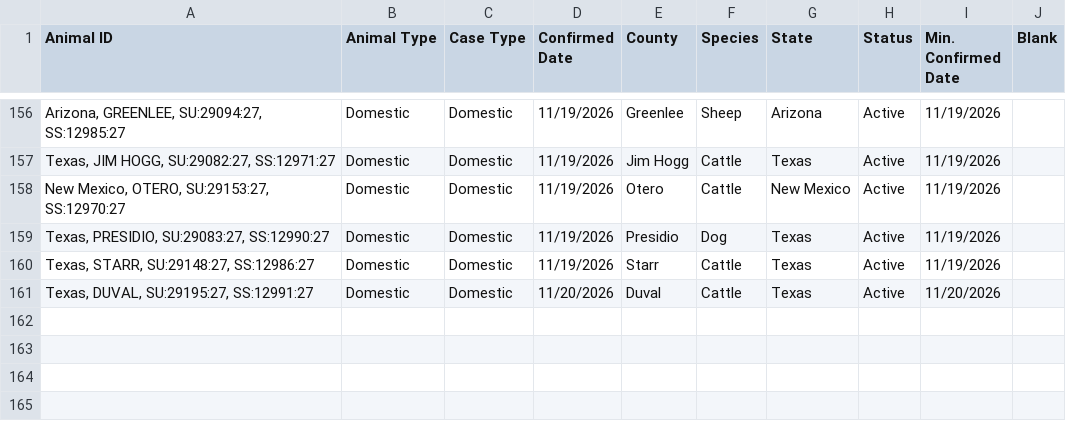
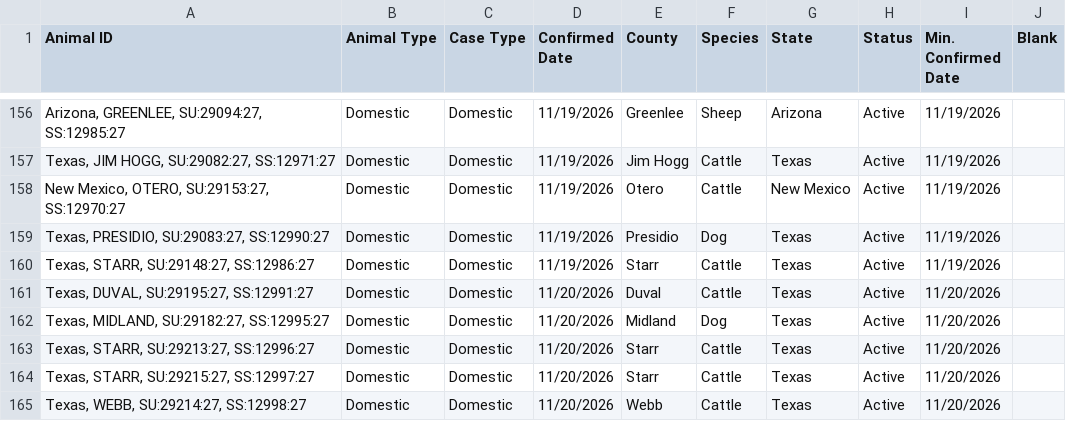
Before and after one commit to shoemakeb-web/nws-data, a CSV file: usda_nws_cases_full.csv, drawn as a sheet; only a part is shown, gaps mark what is left out; the diff names each change by its address in the sheet, - before the commit and + after, or states it on an @@ line.

```diff
--- a/usda_nws_cases_full.csv
+++ b/usda_nws_cases_full.csv
+row 162: Texas, MIDLAND, SU:29182:27, SS:12995:27 | Domestic | Domestic | 11/20/2026 | Midland | Dog | Texas | Active | 11/20/2026
+row 163: Texas, STARR, SU:29213:27, SS:12996:27 | Domestic | Domestic | 11/20/2026 | Starr | Cattle | Texas | Active | 11/20/2026
+row 164: Texas, STARR, SU:29215:27, SS:12997:27 | Domestic | Domestic | 11/20/2026 | Starr | Cattle | Texas | Active | 11/20/2026
+row 165: Texas, WEBB, SU:29214:27, SS:12998:27 | Domestic | Domestic | 11/20/2026 | Webb | Cattle | Texas | Active | 11/20/2026
```
Also changed, not shown: 1 other file.
